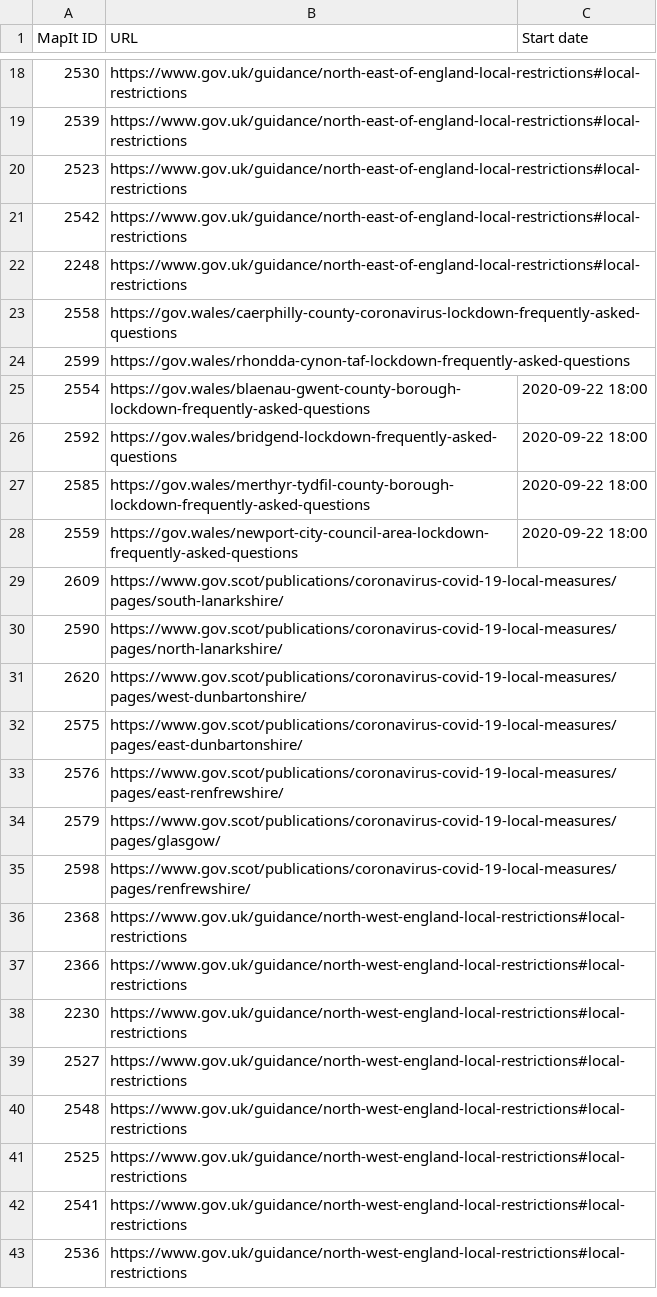
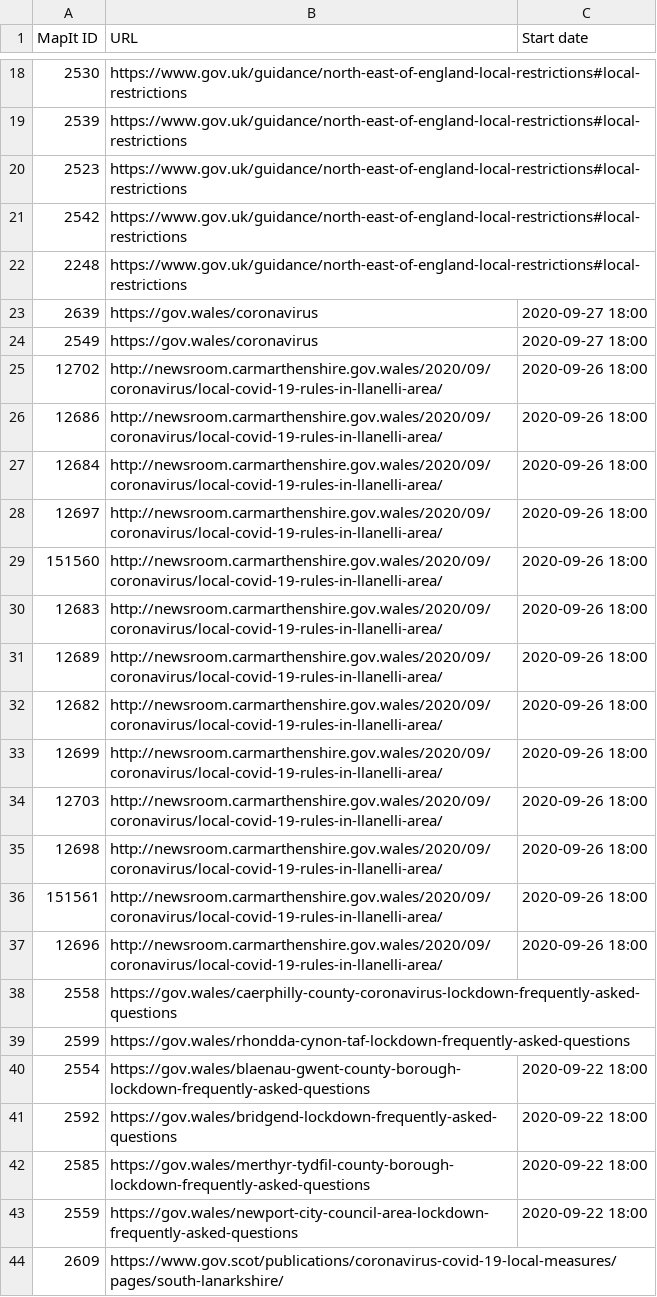
Before and after one commit to dracos/local-lockdown-lookup, a CSV file: areas.csv, drawn as a sheet; only a part is shown, gaps mark what is left out; the shorter side is filled out with more unchanged rows.

Commit message:
Wales updates.

```diff
--- a/areas.csv
+++ b/areas.csv
@@ -22,2 +22,17 @@ MapIt ID,URL,Start date
 2248,https://www.gov.uk/guidance/north-east-of-england-local-restrictions#local-restrictions,
+2639,https://gov.wales/coronavirus,2020-09-27 18:00
+2549,https://gov.wales/coronavirus,2020-09-27 18:00
+12702,http://newsroom.carmarthenshire.gov.wales/2020/09/coronavirus/local-covid-19-rules-in-llanelli-area/,2020-09-26 18:00
+12686,http://newsroom.carmarthenshire.gov.wales/2020/09/coronavirus/local-covid-19-rules-in-llanelli-area/,2020-09-26 18:00
+12684,http://newsroom.carmarthenshire.gov.wales/2020/09/coronavirus/local-covid-19-rules-in-llanelli-area/,2020-09-26 18:00
+12697,http://newsroom.carmarthenshire.gov.wales/2020/09/coronavirus/local-covid-19-rules-in-llanelli-area/,2020-09-26 18:00
+151560,http://newsroom.carmarthenshire.gov.wales/2020/09/coronavirus/local-covid-19-rules-in-llanelli-area/,2020-09-26 18:00
+12683,http://newsroom.carmarthenshire.gov.wales/2020/09/coronavirus/local-covid-19-rules-in-llanelli-area/,2020-09-26 18:00
+12689,http://newsroom.carmarthenshire.gov.wales/2020/09/coronavirus/local-covid-19-rules-in-llanelli-area/,2020-09-26 18:00
+12682,http://newsroom.carmarthenshire.gov.wales/2020/09/coronavirus/local-covid-19-rules-in-llanelli-area/,2020-09-26 18:00
+12699,http://newsroom.carmarthenshire.gov.wales/2020/09/coronavirus/local-covid-19-rules-in-llanelli-area/,2020-09-26 18:00
+12703,http://newsroom.carmarthenshire.gov.wales/2020/09/coronavirus/local-covid-19-rules-in-llanelli-area/,2020-09-26 18:00
+12698,http://newsroom.carmarthenshire.gov.wales/2020/09/coronavirus/local-covid-19-rules-in-llanelli-area/,2020-09-26 18:00
+151561,http://newsroom.carmarthenshire.gov.wales/2020/09/coronavirus/local-covid-19-rules-in-llanelli-area/,2020-09-26 18:00
+12696,http://newsroom.carmarthenshire.gov.wales/2020/09/coronavirus/local-covid-19-rules-in-llanelli-area/,2020-09-26 18:00
 2558,https://gov.wales/caerphilly-county-coronavirus-lockdown-frequently-asked-questions,
```
Also changed, not shown: 3 other files.
